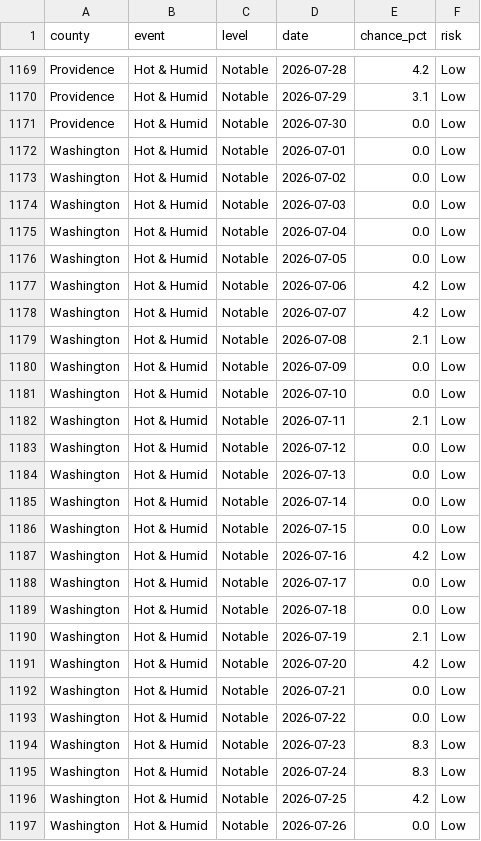
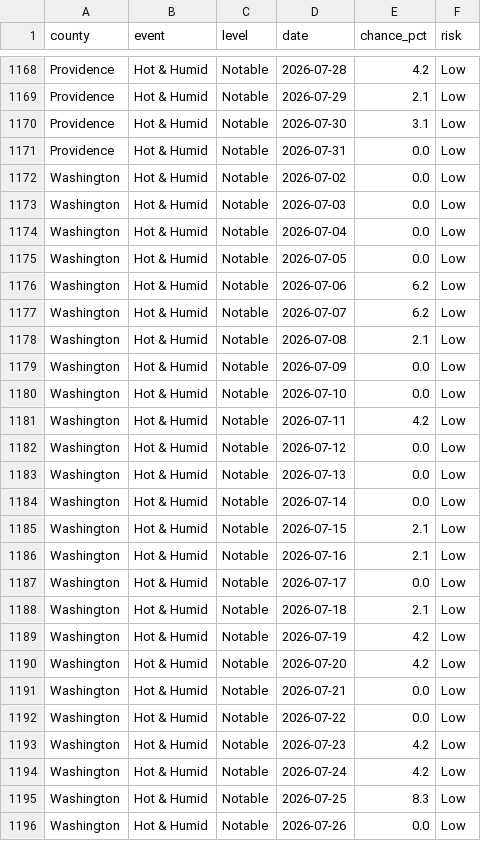
Before and after one commit to EMPIRIC2/opt-ui-forecast, a CSV file: community_forecast.csv, drawn as a sheet; only a part is shown, gaps mark what is left out; addresses are those after the commit; the diff covers the shown part only; the diff names each change by its address in the sheet, - before the commit and + after, or states it on an @@ line.

```diff
--- a/community_forecast.csv
+++ b/community_forecast.csv
-E1169 (chance_pct): 3.1
+E1169 (chance_pct): 2.1
-E1170 (chance_pct): 0.0
+E1170 (chance_pct): 3.1
-A1171 (county): Washington
+A1171 (county): Providence
-D1171 (date): 2026-07-01
+D1171 (date): 2026-07-31
-E1176:E1177 (chance_pct): 4.2
+E1176:E1177 (chance_pct): 6.2
-E1181 (chance_pct): 2.1
+E1181 (chance_pct): 4.2
-E1185 (chance_pct): 0.0
+E1185 (chance_pct): 2.1
-E1186 (chance_pct): 4.2
+E1186 (chance_pct): 2.1
-E1188 (chance_pct): 0.0
+E1188 (chance_pct): 2.1
-E1189 (chance_pct): 2.1
+E1189 (chance_pct): 4.2
-E1193:E1194 (chance_pct): 8.3
+E1193:E1194 (chance_pct): 4.2
-E1195 (chance_pct): 4.2
+E1195 (chance_pct): 8.3
```
Also changed, not shown: 1 added row, 1 removed row and 133 edited cells elsewhere in this file, 5 other files.
